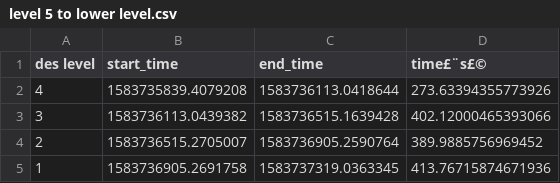
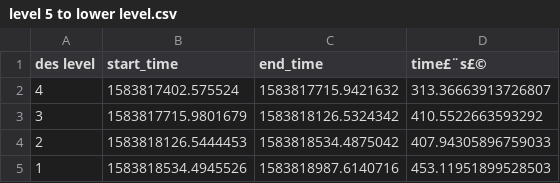
Before and after one commit to CquKeith/FFMPEG, a CSV file: video/level 5 to lower level.csv, drawn as a sheet.

```diff
--- a/video/level 5 to lower level.csv
+++ b/video/level 5 to lower level.csv
@@ -1,5 +1,5 @@
 des level,start_time,end_time,time£¨s£©
-4,1583735839.4079208,1583736113.0418644,273.63394355773926
-3,1583736113.0439382,1583736515.1639428,402.12000465393066
-2,1583736515.2705007,1583736905.2590764,389.9885756969452
-1,1583736905.2691758,1583737319.0363345,413.76715874671936
+4,1583817402.575524,1583817715.9421632,313.36663913726807
+3,1583817715.9801679,1583818126.5324342,410.5522663593292
+2,1583818126.5444453,1583818534.4875042,407.94305896759033
+1,1583818534.4945526,1583818987.6140716,453.11951899528503
```
Also changed, not shown: video/level 4 to lower level.csv, 6 other files.
